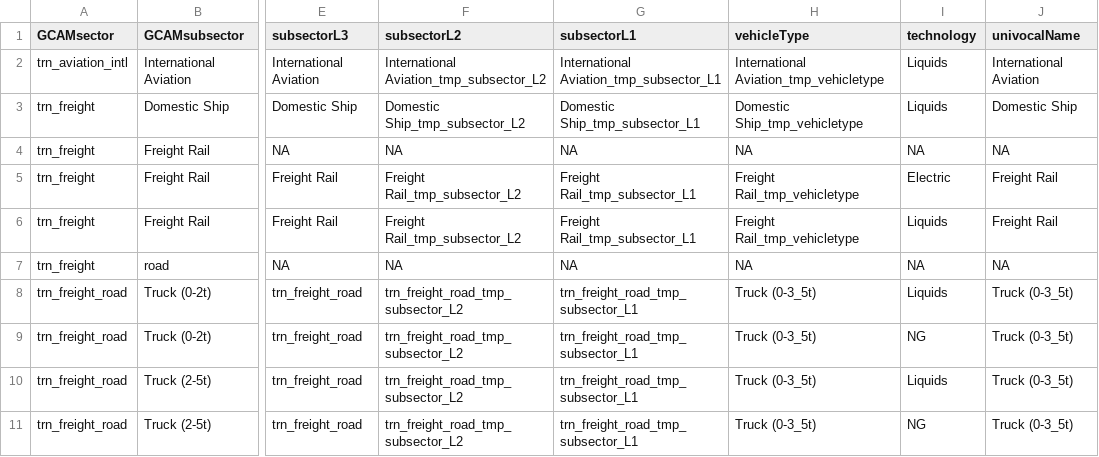
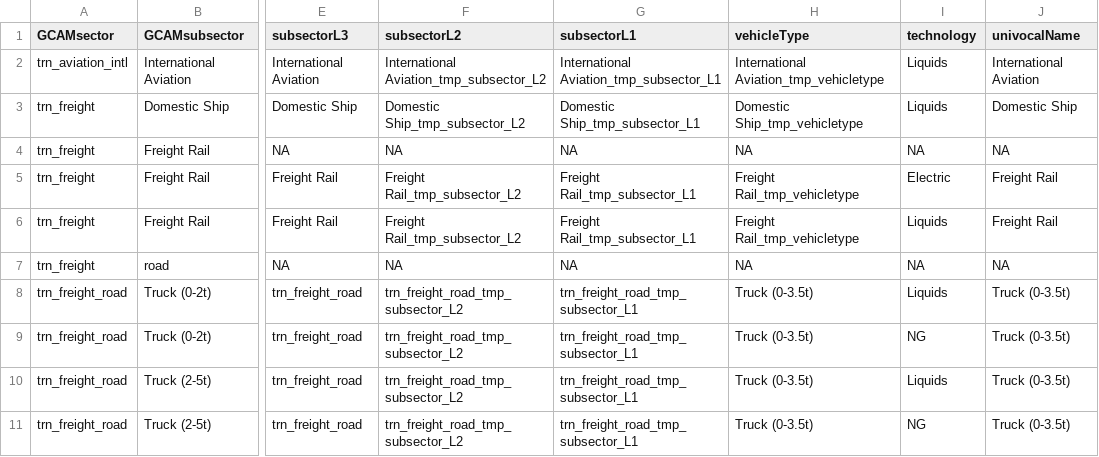
Before and after one commit to pik-piam/mrtransport, a CSV file: inst/extdata/mappingGCAMtoEDGET.csv (was inst/extdata/mappingGCAMtoEDGET.csv.csv), drawn as a sheet; only a part is shown, gaps mark what is left out; the diff covers the shown part only; the diff names each change by its address in the sheet, - before the commit and + after, or states it on an @@ line.

```diff
--- a/inst/extdata/mappingGCAMtoEDGET.csv.csv
+++ b/inst/extdata/mappingGCAMtoEDGET.csv
-H8:H11 (vehicleType): Truck (0-3_5t)
+H8:H11 (vehicleType): Truck (0-3.5t)
-J8:J11 (univocalName): Truck (0-3_5t)
+J8:J11 (univocalName): Truck (0-3.5t)
```
Also changed, not shown: 82 edited cells elsewhere in this file, 31 other files.
